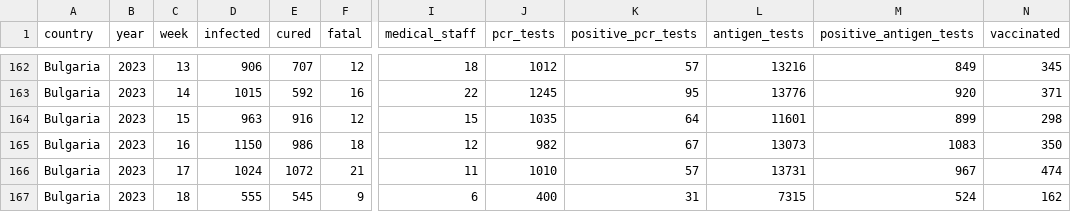
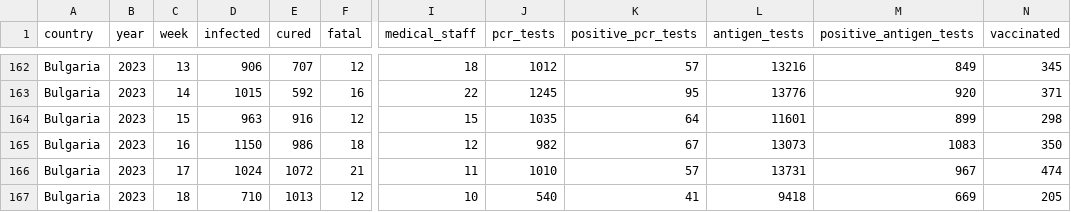
Before and after one commit to COVID-19-Bulgaria/covid-database, a CSV file: Bulgaria/WeekCasesDataset.csv, drawn as a sheet; only a part is shown, gaps mark what is left out; the diff names each change by its address in the sheet, - before the commit and + after, or states it on an @@ line.

```diff
--- a/Bulgaria/WeekCasesDataset.csv
+++ b/Bulgaria/WeekCasesDataset.csv
-D167 (infected): 555
+D167 (infected): 710
-E167 (cured): 545
+E167 (cured): 1013
-F167 (fatal): 9
+F167 (fatal): 12
-I167 (medical_staff): 6
+I167 (medical_staff): 10
-J167 (pcr_tests): 400
+J167 (pcr_tests): 540
-K167 (positive_pcr_tests): 31
+K167 (positive_pcr_tests): 41
-L167 (antigen_tests): 7315
+L167 (antigen_tests): 9418
-M167 (positive_antigen_tests): 524
+M167 (positive_antigen_tests): 669
-N167 (vaccinated): 162
+N167 (vaccinated): 205
```
Also changed, not shown: Bulgaria/DatePositiveTestsDataset.csv, 3 other files.
